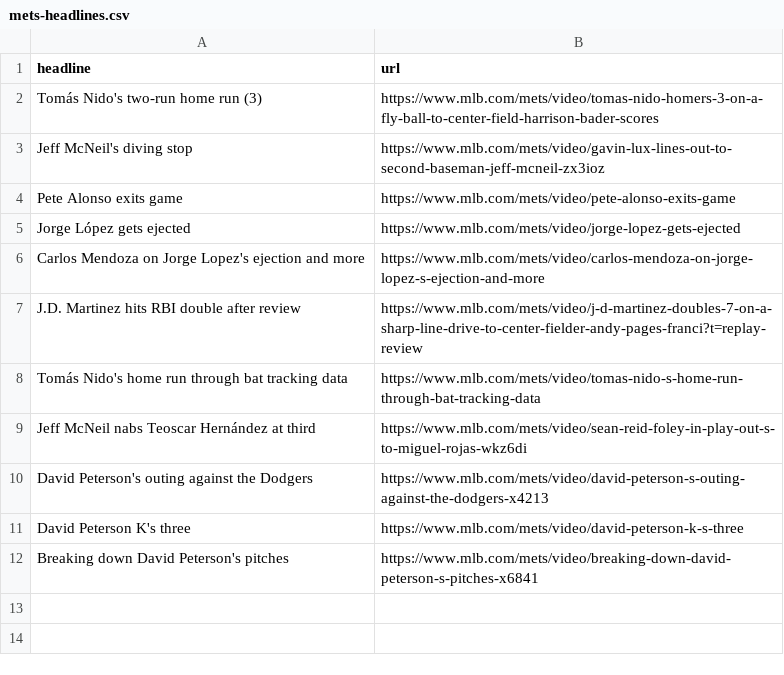
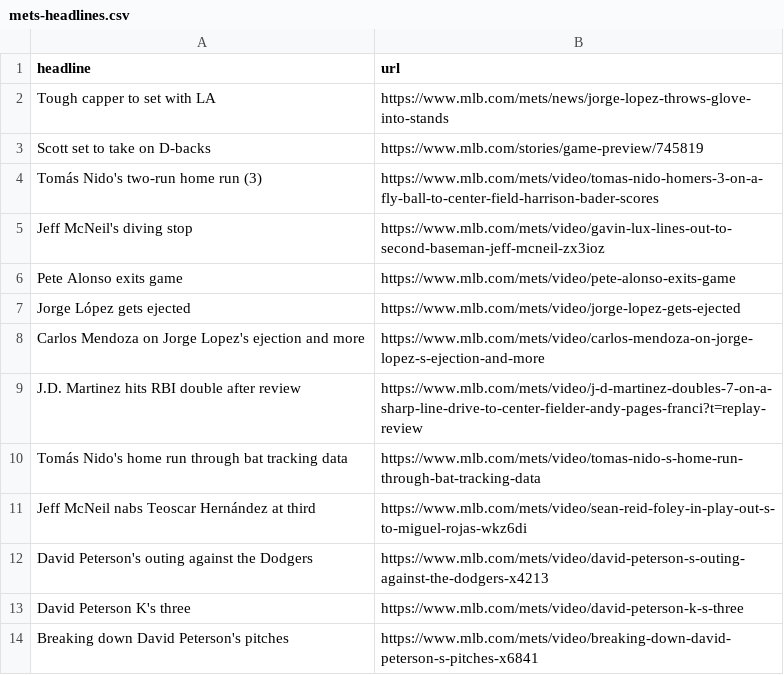
Before and after one commit to atd124/autoscraper-history-main, a CSV file: mets-headlines.csv, drawn as a sheet; the diff names each change by its address in the sheet, - before the commit and + after, or states it on an @@ line.

```diff
--- a/mets-headlines.csv
+++ b/mets-headlines.csv
+row 2: Tough capper to set with LA | https://www.mlb.com/mets/news/jorge-lopez-throws-glove-into-stands
+row 3: Scott set to take on D-backs | https://www.mlb.com/stories/game-preview/745819
```
